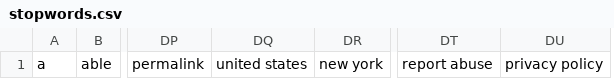
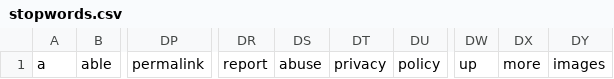
Before and after one commit to kwangaroo/who-gle, a CSV file: static/stopwords.csv, drawn as a sheet; only a part is shown, gaps mark what is left out; removed rows and columns are numbered as before the commit, all else as after; the diff names each change by its address in the sheet, - before the commit and + after, or states it on an @@ line.

```diff
--- a/static/stopwords.csv
+++ b/static/stopwords.csv
-column DQ, row 1: united states
-column DR, row 1: new york
-column DT, row 1: report abuse
-column DU, row 1: privacy policy
+column DR, row 1: report
+column DS, row 1: abuse
+column DT, row 1: privacy
+column DU, row 1: policy
+column DW, row 1: up
+column DX, row 1: more
+column DY, row 1: images
```
Also changed, not shown: 1 other file.
